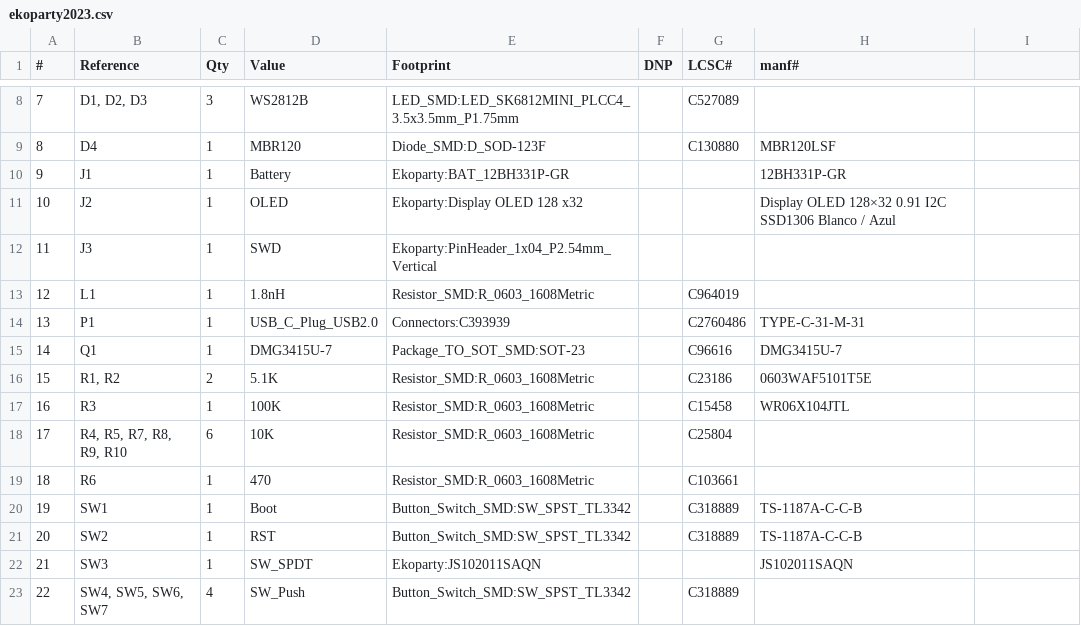
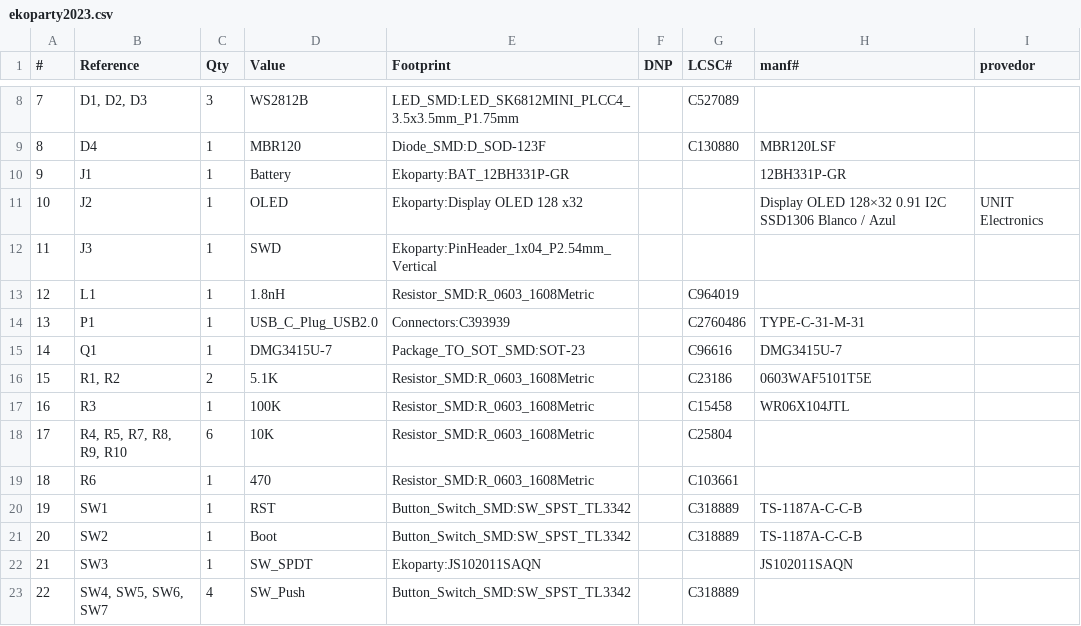
Before and after one commit to ElectronicCats/badge-ekoparty2023, a CSV file: hardware/ekoparty2023.csv, drawn as a sheet; only a part is shown, gaps mark what is left out; the diff names each change by its address in the sheet, - before the commit and + after, or states it on an @@ line.

```diff
--- a/hardware/ekoparty2023.csv
+++ b/hardware/ekoparty2023.csv
-I1: (empty)
+I1: provedor
-I11 (provedor): (empty)
+I11 (provedor): UNIT Electronics
-D20 (Value): Boot
+D20 (Value): RST
-D21 (Value): RST
+D21 (Value): Boot
```
Also changed, not shown: 2 other files.
